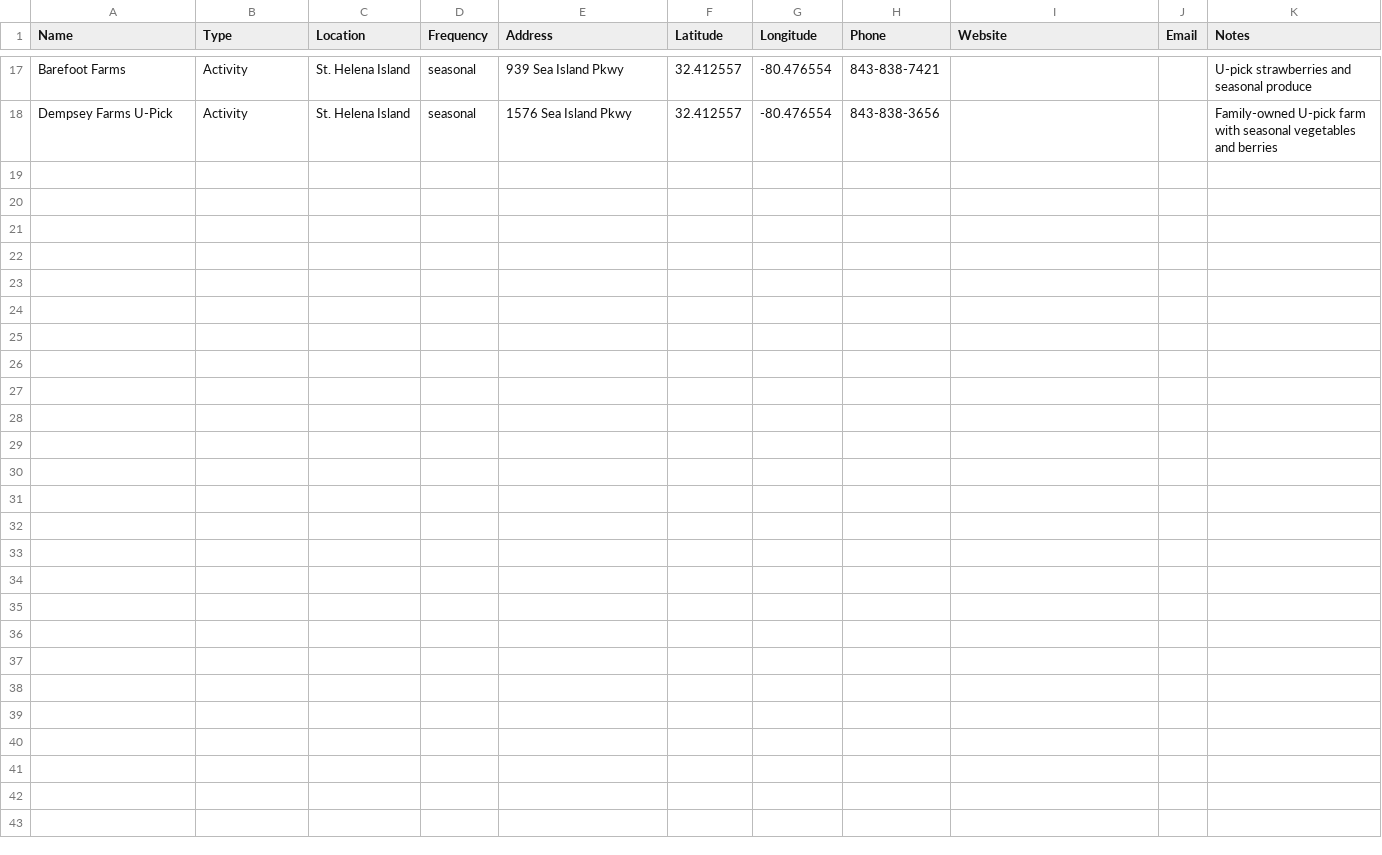
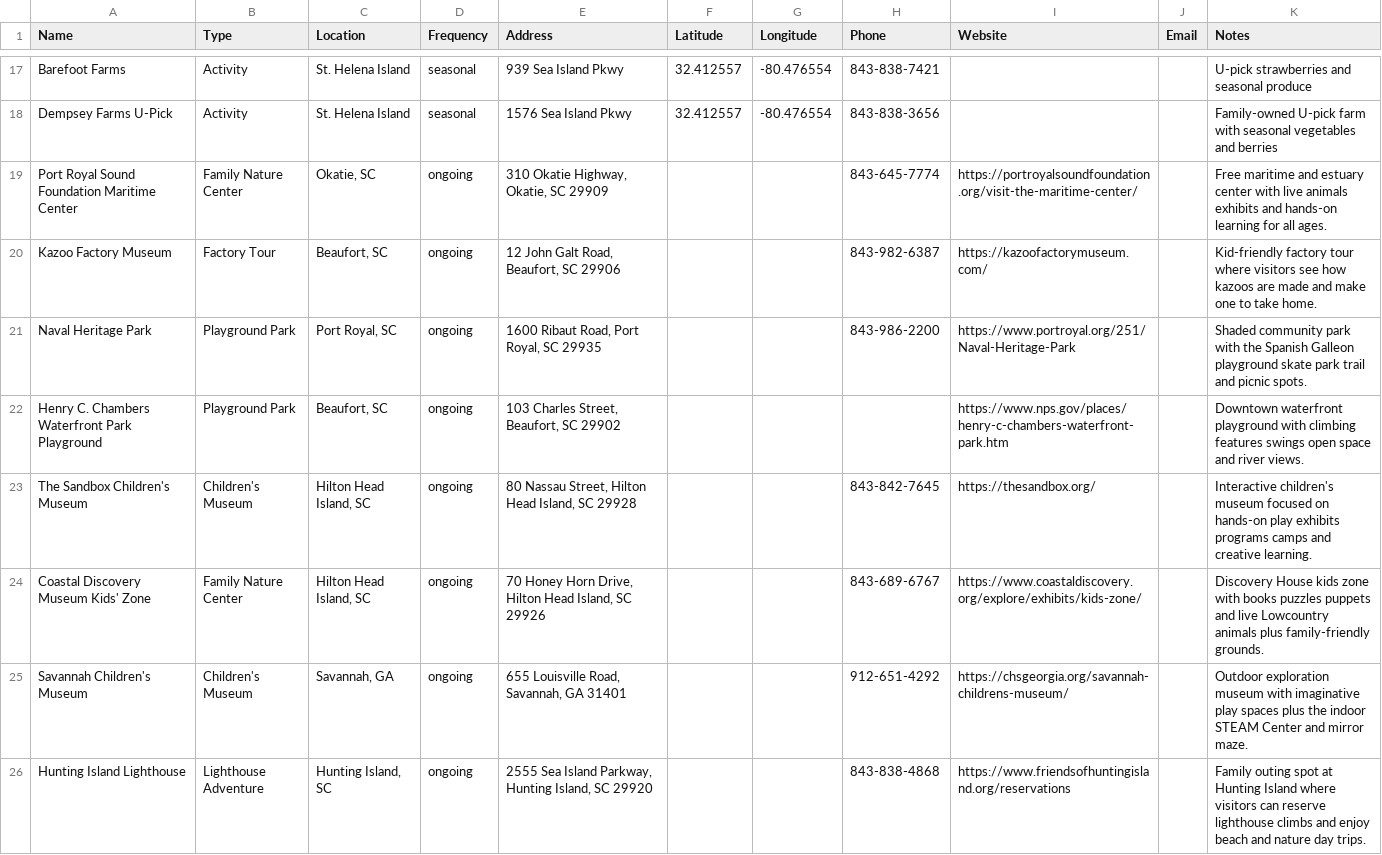
Before and after one commit to kmcurry/port-royal-sounder, a CSV file: data/activities.csv, drawn as a sheet; only a part is shown, gaps mark what is left out.

```diff
--- a/data/activities.csv
+++ b/data/activities.csv
@@ -18 +18,9 @@ Barefoot Farms,Activity,St. Helena Island,seasonal,939 Sea Island Pkwy,32.412557
 Dempsey Farms U-Pick,Activity,St. Helena Island,seasonal,1576 Sea Island Pkwy,32.412557,-80.476554,843-838-3656,,,Family-owned U-pick farm with seasonal vegetables and berries
+Port Royal Sound Foundation Maritime Center,Family Nature Center,"Okatie, SC",ongoing,"310 Okatie Highway, Okatie, SC 29909",,,843-645-7774,https://portroyalsoundfoundation.org/visit-the-maritime-center/,,Free maritime and estuary center with live animals exhibits and hands-on learning for all ages.
+Kazoo Factory Museum,Factory Tour,"Beaufort, SC",ongoing,"12 John Galt Road, Beaufort, SC 29906",,,843-982-6387,https://kazoofactorymuseum.com/,,Kid-friendly factory tour where visitors see how kazoos are made and make one to take home.
+Naval Heritage Park,Playground Park,"Port Royal, SC",ongoing,"1600 Ribaut Road, Port Royal, SC 29935",,,843-986-2200,https://www.portroyal.org/251/Naval-Heritage-Park,,Shaded community park with the Spanish Galleon playground skate park trail and picnic spots.
+Henry C. Chambers Waterfront Park Playground,Playground Park,"Beaufort, SC",ongoing,"103 Charles Street, Beaufort, SC 29902",,,,https://www.nps.gov/places/henry-c-chambers-waterfront-park.htm,,Downtown waterfront playground with climbing features swings open space and river views.
+The Sandbox Children's Museum,Children's Museum,"Hilton Head Island, SC",ongoing,"80 Nassau Street, Hilton Head Island, SC 29928",,,843-842-7645,https://thesandbox.org/,,Interactive children's museum focused on hands-on play exhibits programs camps and creative learning.
+Coastal Discovery Museum Kids' Zone,Family Nature Center,"Hilton Head Island, SC",ongoing,"70 Honey Horn Drive, Hilton Head Island, SC 29926",,,843-689-6767,https://www.coastaldiscovery.org/explore/exhibits/kids-zone/,,Discovery House kids zone with books puzzles puppets and live Lowcountry animals plus family-friendly grounds.
+Savannah Children's Museum,Children's Museum,"Savannah, GA",ongoing,"655 Louisville Road, Savannah, GA 31401",,,912-651-4292,https://chsgeorgia.org/savannah-childrens-museum/,,Outdoor exploration museum with imaginative play spaces plus the indoor STEAM Center and mirror maze.
+Hunting Island Lighthouse,Lighthouse Adventure,"Hunting Island, SC",ongoing,"2555 Sea Island Parkway, Hunting Island, SC 29920",,,843-838-4868,https://www.friendsofhuntingisland.org/reservations,,Family outing spot at Hunting Island where visitors can reserve lighthouse climbs and enjoy beach and nature day trips.
```
Also changed, not shown: data/sports.csv, 2 other files.
